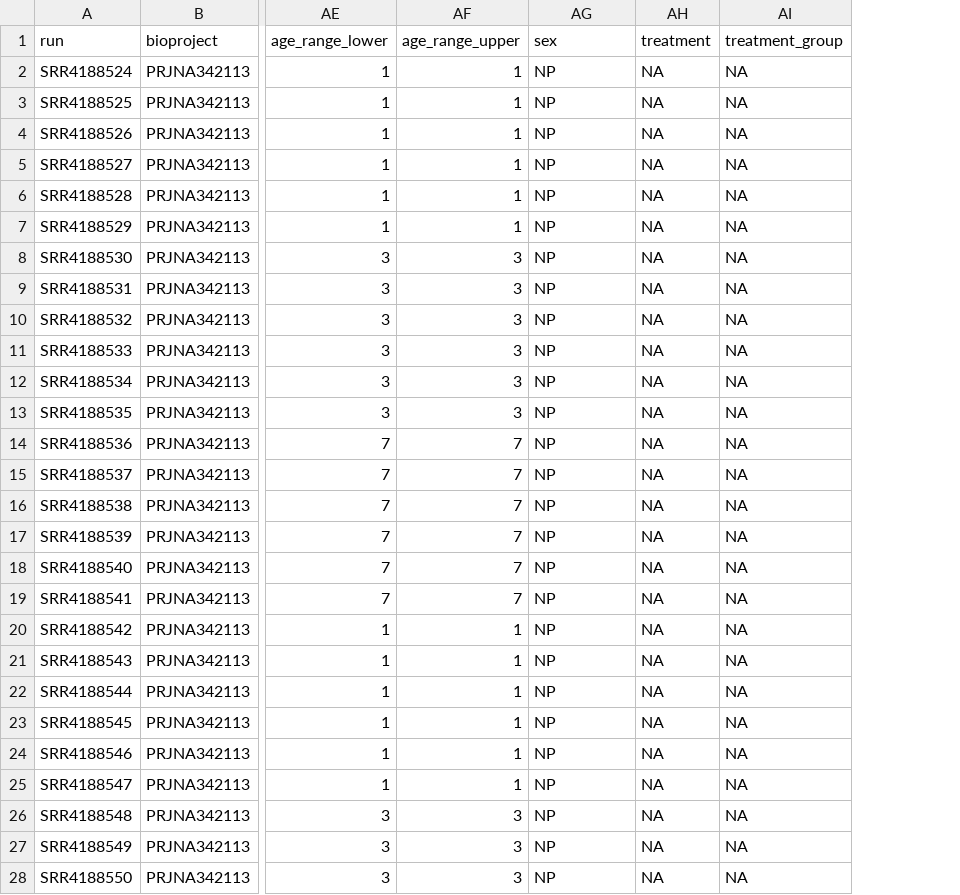
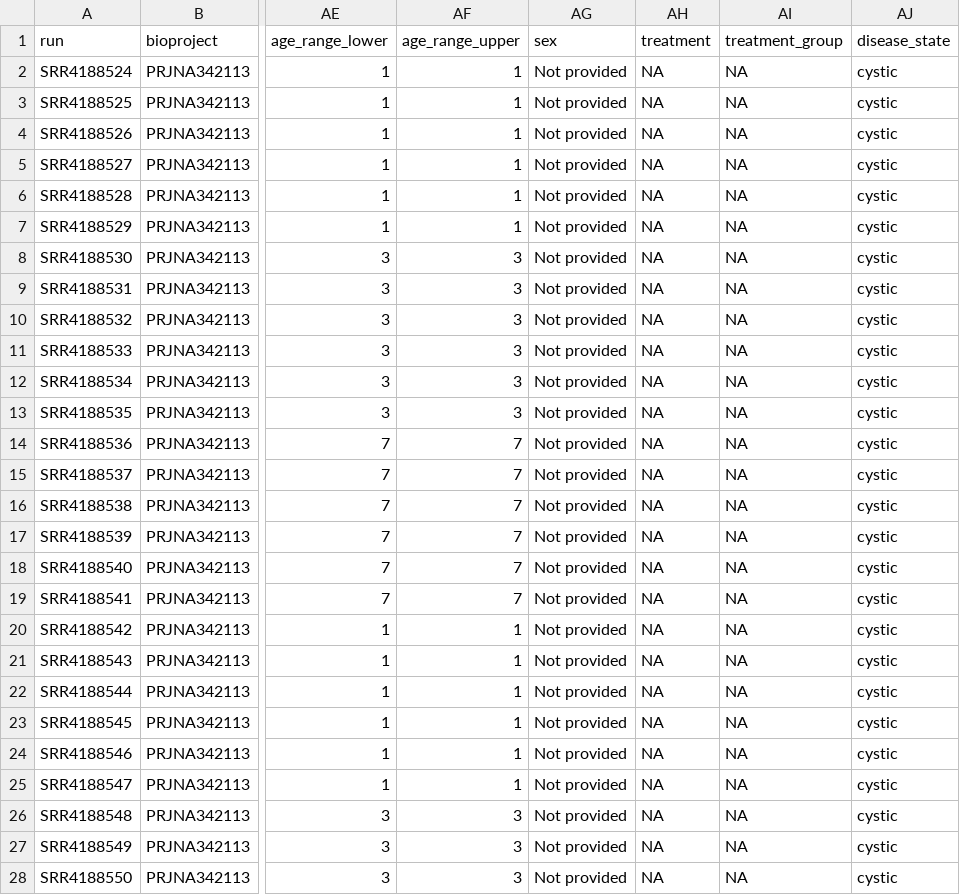
Before and after one commit to lasseignelab/rrc-datahub, a TSV file: results/transformed-metadata/PRJNA342113/PRJNA342113_transformed.tsv, drawn as a sheet; only a part is shown, gaps mark what is left out; the diff covers the shown part only; the diff names each change by its address in the sheet, - before the commit and + after, or states it on an @@ line.

```diff
--- a/results/transformed-metadata/PRJNA342113/PRJNA342113_transformed.tsv
+++ b/results/transformed-metadata/PRJNA342113/PRJNA342113_transformed.tsv
+column AJ (disease_state), rows 2-28: all cystic
-AG2:AG28 (sex): NP
+AG2:AG28 (sex): Not provided
```
Also changed, not shown: 9 edited cells elsewhere in this file, results/transformed-metadata/PRJNA543107/PRJNA543107_transformed.tsv, results/transformed-metadata/PRJNA556224/PRJNA556224_transformed.tsv, 31 other files.
